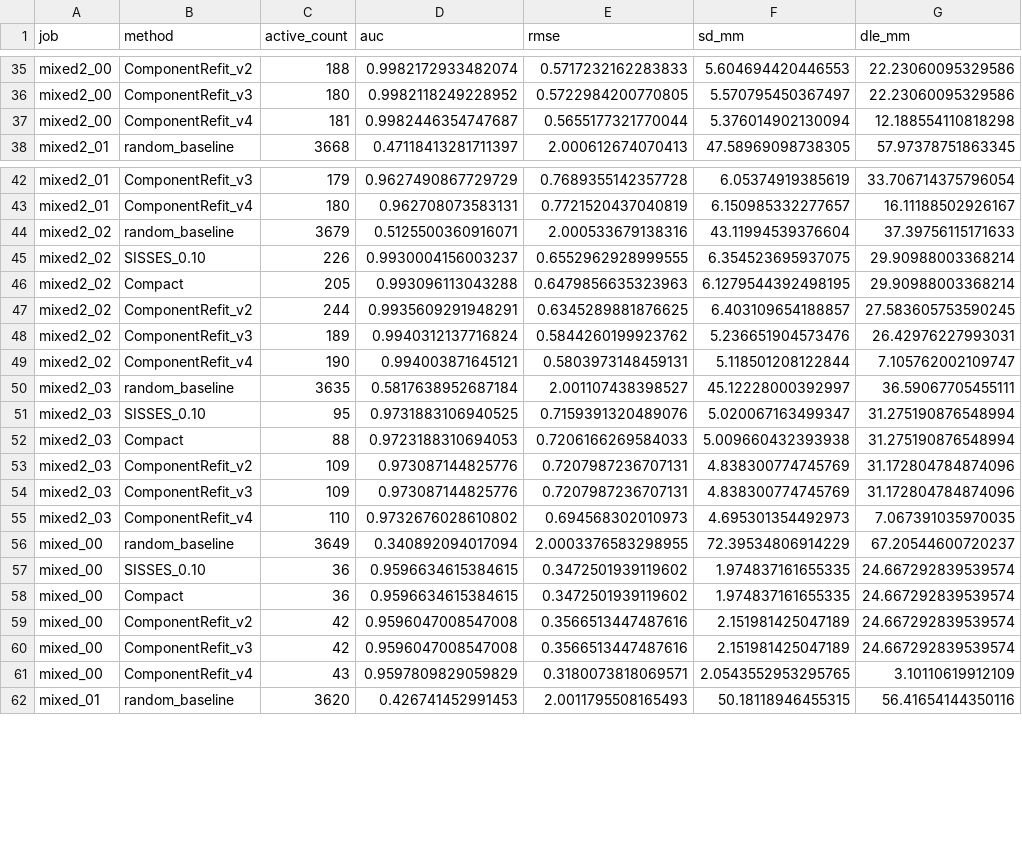
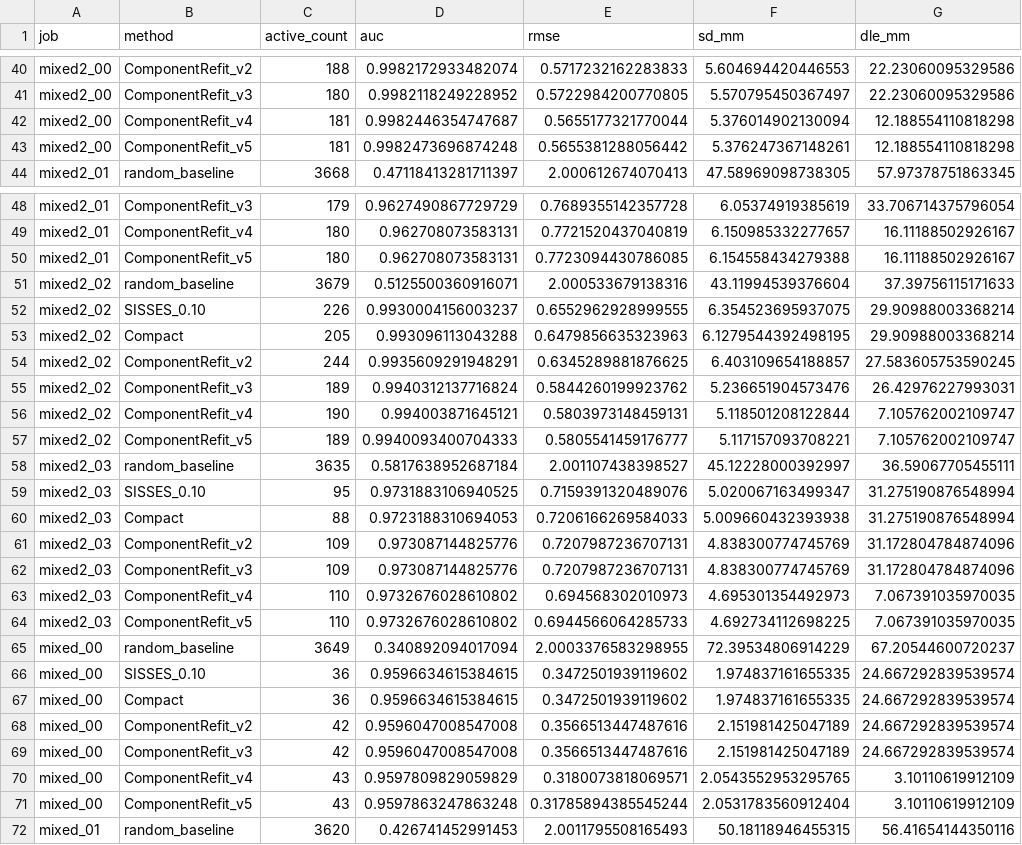
Before and after one commit to lnfszzp/MEG_EEG_deep_source, a CSV file: results/position_validation/metrics.csv, drawn as a sheet; only a part is shown, gaps mark what is left out; the diff covers the shown part only.

```diff
--- a/results/position_validation/metrics.csv
+++ b/results/position_validation/metrics.csv
@@ -37,2 +42,3 @@ mixed2_00,ComponentRefit_v3,180,0.9982118249228952,0.5722984200770805,5.57079545
 mixed2_00,ComponentRefit_v4,181,0.9982446354747687,0.5655177321770044,5.376014902130094,12.188554110818298
+mixed2_00,ComponentRefit_v5,181,0.9982473696874248,0.5655381288056442,5.376247367148261,12.188554110818298
 mixed2_01,random_baseline,3668,0.47118413281711397,2.000612674070413,47.58969098738305,57.97378751863345
@@ -43,2 +49,3 @@ mixed2_01,ComponentRefit_v3,179,0.9627490867729729,0.7689355142357728,6.05374919
 mixed2_01,ComponentRefit_v4,180,0.962708073583131,0.7721520437040819,6.150985332277657,16.11188502926167
+mixed2_01,ComponentRefit_v5,180,0.962708073583131,0.7723094430786085,6.154558434279388,16.11188502926167
 mixed2_02,random_baseline,3679,0.5125500360916071,2.000533679138316,43.11994539376604,37.39756115171633
@@ -49,2 +56,3 @@ mixed2_02,ComponentRefit_v3,189,0.9940312137716824,0.5844260199923762,5.23665190
 mixed2_02,ComponentRefit_v4,190,0.994003871645121,0.5803973148459131,5.118501208122844,7.105762002109747
+mixed2_02,ComponentRefit_v5,189,0.9940093400704333,0.5805541459176777,5.117157093708221,7.105762002109747
 mixed2_03,random_baseline,3635,0.5817638952687184,2.001107438398527,45.12228000392997,36.59067705455111
@@ -55,2 +63,3 @@ mixed2_03,ComponentRefit_v3,109,0.973087144825776,0.7207987236707131,4.838300774
 mixed2_03,ComponentRefit_v4,110,0.9732676028610802,0.694568302010973,4.695301354492973,7.067391035970035
+mixed2_03,ComponentRefit_v5,110,0.9732676028610802,0.6944566064285733,4.692734112698225,7.067391035970035
 mixed_00,random_baseline,3649,0.340892094017094,2.0003376583298955,72.39534806914229,67.20544600720237
@@ -61,2 +70,3 @@ mixed_00,ComponentRefit_v3,42,0.9596047008547008,0.3566513447487616,2.1519814250
 mixed_00,ComponentRefit_v4,43,0.9597809829059829,0.3180073818069571,2.0543552953295765,3.10110619912109
+mixed_00,ComponentRefit_v5,43,0.9597863247863248,0.31785894385545244,2.0531783560912404,3.10110619912109
 mixed_01,random_baseline,3620,0.426741452991453,2.0011795508165493,50.18118946455315,56.41654144350116
```
Also changed, not shown: 16 added rows elsewhere in this file, results/metrics.csv, 7 other files.
